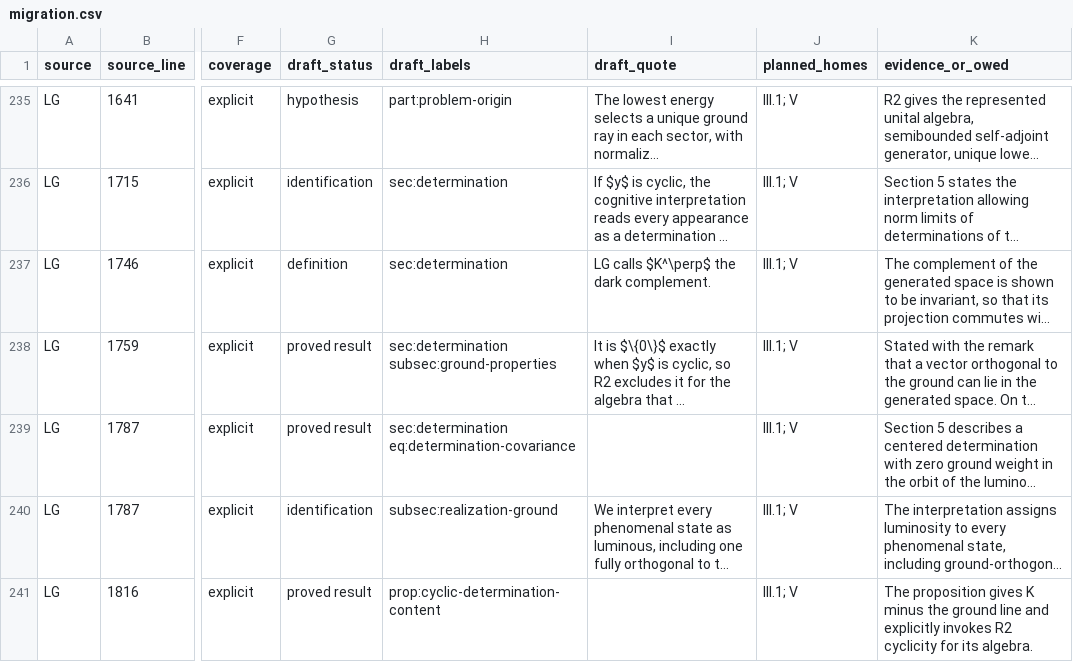
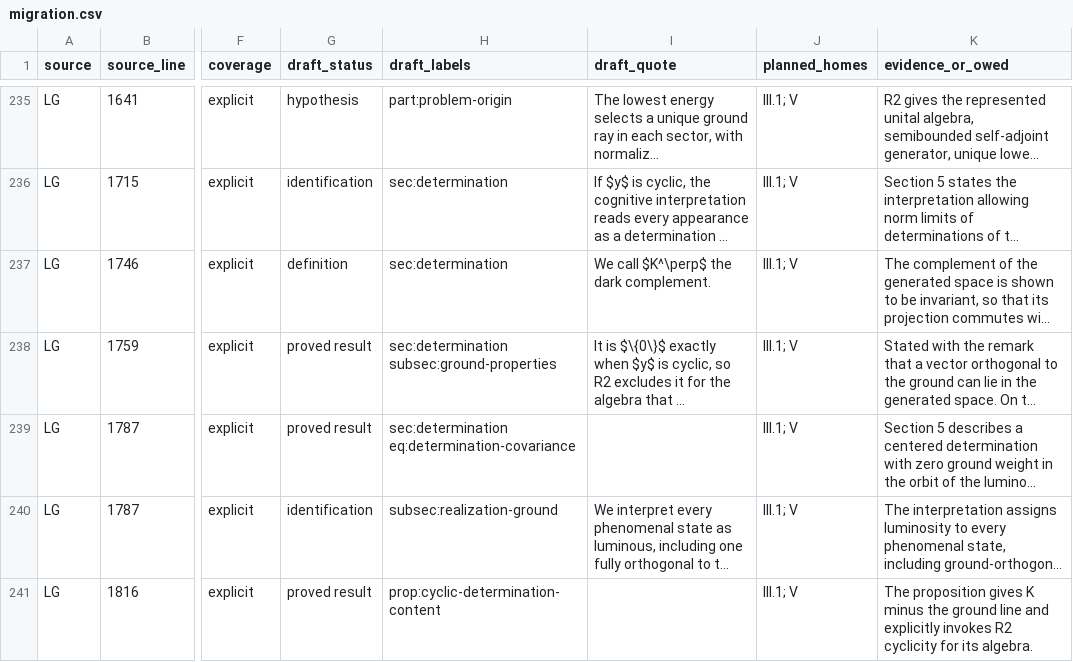
Before and after one commit to AlphaOmega-Institute/AlphaOmega-Theory, a CSV file: consolidation/inventory/migration.csv, drawn as a sheet; only a part is shown, gaps mark what is left out; long unchanged cells end in …; the diff covers the shown part only; the diff names each change by its address in the sheet, - before the commit and + after, or states it on an @@ line.

```diff
--- a/consolidation/inventory/migration.csv
+++ b/consolidation/inventory/migration.csv
-I237 (draft_quote): LG calls $K^\perp$ the dark complement.
+I237 (draft_quote): We call $K^\perp$ the dark complement.
```
Also changed, not shown: 12 edited cells elsewhere in this file, 2 other files.
